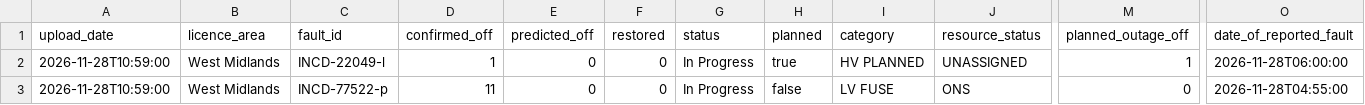
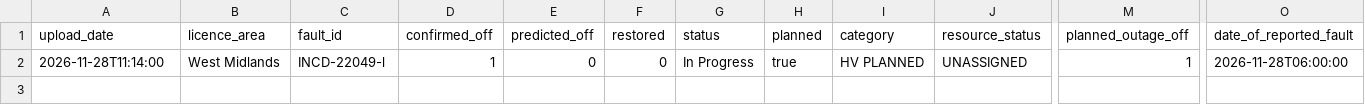
Before and after one commit to thechelsuk/uk.cheltenham-od.raw, a CSV file: sources/nged-power-cuts/power-cuts.csv, drawn as a sheet; only a part is shown, gaps mark what is left out; rows hold the shown columns only; the diff names each change by its address in the sheet, - before the commit and + after, or states it on an @@ line.

```diff
--- a/sources/nged-power-cuts/power-cuts.csv
+++ b/sources/nged-power-cuts/power-cuts.csv
-A2 (upload_date): 2026-11-28T10:59:00
+A2 (upload_date): 2026-11-28T11:14:00
-row 3: 2026-11-28T10:59:00 | West Midlands | INCD-77522-p | 11 | 0 | 0 | In Progress | false | LV FUSE | ONS | 0 | 2026-11-28T04:55:00
```
Also changed, not shown: 3 other files.
